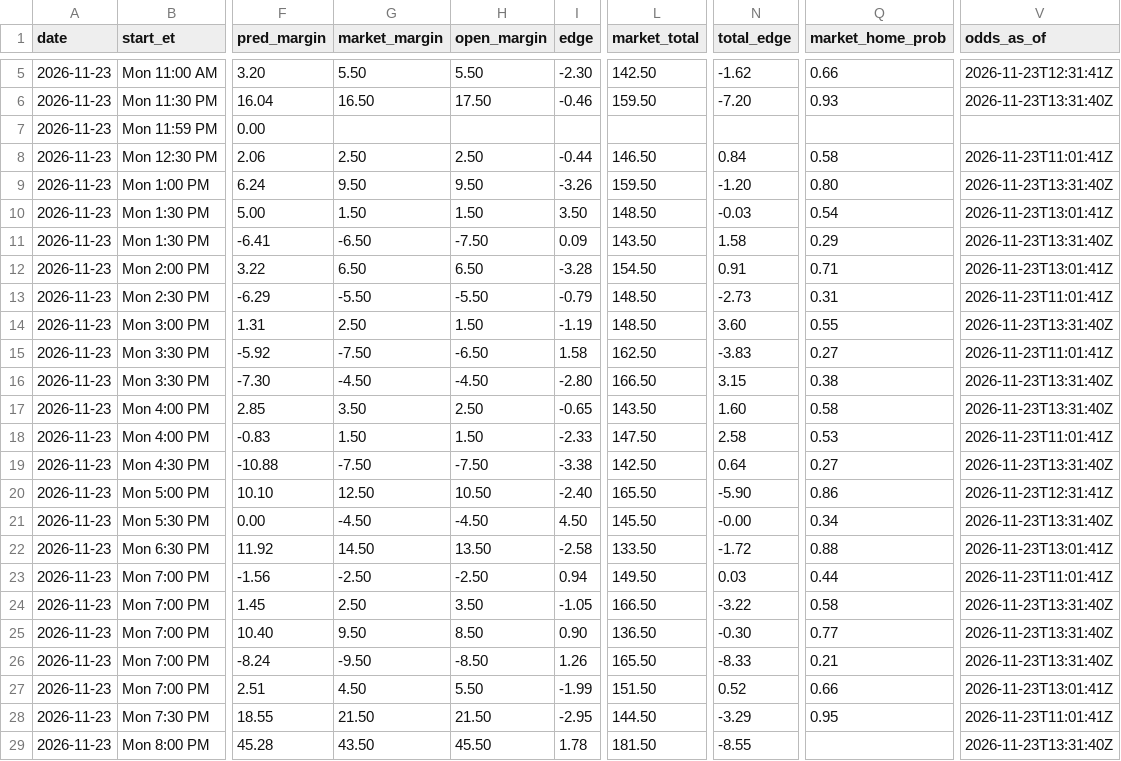
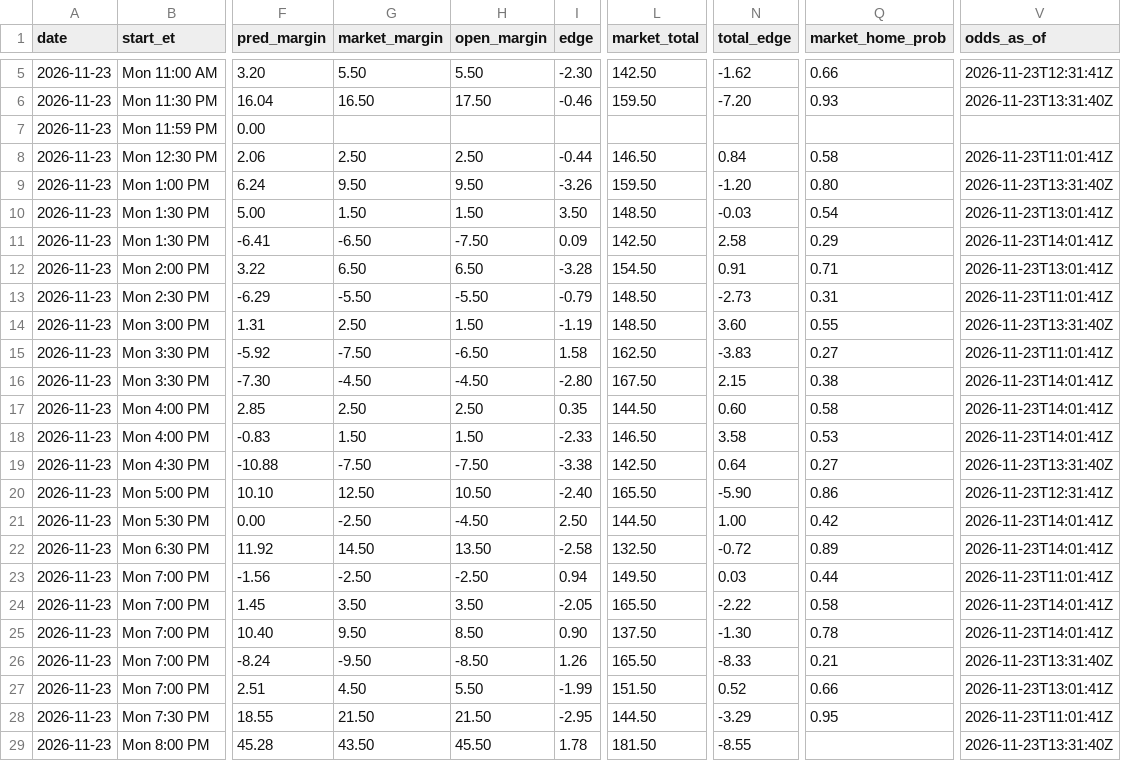
Before and after one commit to kjgruber47/cbb-model, a CSV file: data/live/predictions/2026-11-23.csv, drawn as a sheet; only a part is shown, gaps mark what is left out; the diff covers the shown part only; the diff names each change by its address in the sheet, - before the commit and + after, or states it on an @@ line.

```diff
--- a/data/live/predictions/2026-11-23.csv
+++ b/data/live/predictions/2026-11-23.csv
-L11 (market_total): 143.50
+L11 (market_total): 142.50
-N11 (total_edge): 1.58
+N11 (total_edge): 2.58
-V11 (odds_as_of): 2026-11-23T13:31:40Z
+V11 (odds_as_of): 2026-11-23T14:01:41Z
-L16 (market_total): 166.50
+L16 (market_total): 167.50
-N16 (total_edge): 3.15
+N16 (total_edge): 2.15
-V16:V17 (odds_as_of): 2026-11-23T13:31:40Z
+V16:V17 (odds_as_of): 2026-11-23T14:01:41Z
-G17 (market_margin): 3.50
+G17 (market_margin): 2.50
-I17 (edge): -0.65
+I17 (edge): 0.35
-L17 (market_total): 143.50
+L17 (market_total): 144.50
-N17 (total_edge): 1.60
+N17 (total_edge): 0.60
-L18 (market_total): 147.50
+L18 (market_total): 146.50
-N18 (total_edge): 2.58
+N18 (total_edge): 3.58
-V18 (odds_as_of): 2026-11-23T11:01:41Z
+V18 (odds_as_of): 2026-11-23T14:01:41Z
-G21 (market_margin): -4.50
+G21 (market_margin): -2.50
-I21 (edge): 4.50
+I21 (edge): 2.50
-L21 (market_total): 145.50
+L21 (market_total): 144.50
-N21 (total_edge): -0.00
+N21 (total_edge): 1.00
-Q21 (market_home_prob): 0.34
+Q21 (market_home_prob): 0.42
-V21 (odds_as_of): 2026-11-23T13:31:40Z
+V21 (odds_as_of): 2026-11-23T14:01:41Z
-L22 (market_total): 133.50
+L22 (market_total): 132.50
-N22 (total_edge): -1.72
+N22 (total_edge): -0.72
-Q22 (market_home_prob): 0.88
+Q22 (market_home_prob): 0.89
-V22 (odds_as_of): 2026-11-23T13:01:41Z
+V22 (odds_as_of): 2026-11-23T14:01:41Z
-G24 (market_margin): 2.50
+G24 (market_margin): 3.50
-I24 (edge): -1.05
+I24 (edge): -2.05
-L24 (market_total): 166.50
+L24 (market_total): 165.50
-N24 (total_edge): -3.22
+N24 (total_edge): -2.22
-V24:V25 (odds_as_of): 2026-11-23T13:31:40Z
+V24:V25 (odds_as_of): 2026-11-23T14:01:41Z
-L25 (market_total): 136.50
+L25 (market_total): 137.50
-N25 (total_edge): -0.30
+N25 (total_edge): -1.30
-Q25 (market_home_prob): 0.77
+Q25 (market_home_prob): 0.78
```
Also changed, not shown: 17 edited cells elsewhere in this file, data/live/slate_latest.csv, 4 other files.
